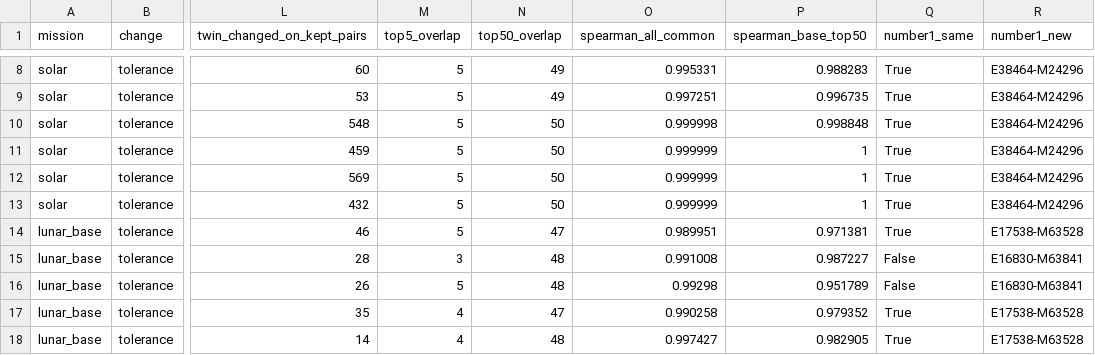
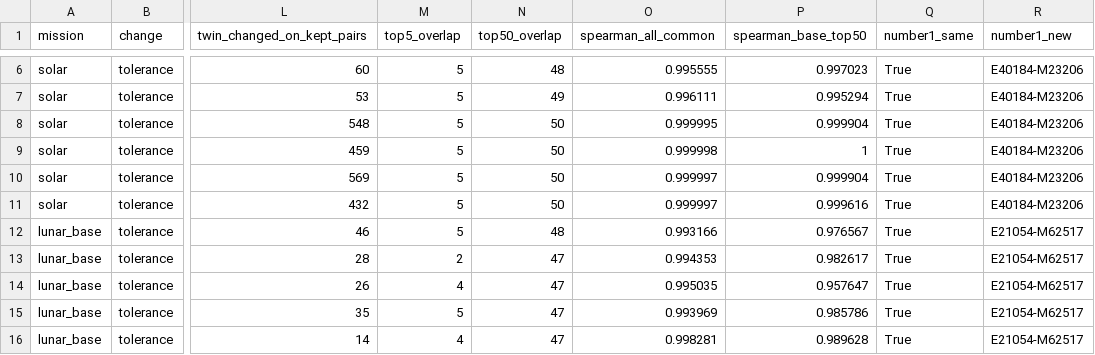
Before and after one commit to gabigampan/STARS-BESIDE-YOU, a CSV file: tierra luna/validation/out/m4_sensitivity_tolerances.csv, drawn as a sheet; only a part is shown, gaps mark what is left out; addresses are those after the commit; the diff covers the shown part only; the diff names each change by its address in the sheet, - before the commit and + after, or states it on an @@ line.

```diff
--- a/tierra luna/validation/out/m4_sensitivity_tolerances.csv
+++ b/tierra luna/validation/out/m4_sensitivity_tolerances.csv
-N6 (top50_overlap): 49
+N6 (top50_overlap): 48
-O6 (spearman_all_common): 0.995331
+O6 (spearman_all_common): 0.995555
-P6 (spearman_base_top50): 0.988283
+P6 (spearman_base_top50): 0.997023
-R6:R11 (number1_new): E38464-M24296
+R6:R11 (number1_new): E40184-M23206
-O7 (spearman_all_common): 0.997251
+O7 (spearman_all_common): 0.996111
-P7 (spearman_base_top50): 0.996735
+P7 (spearman_base_top50): 0.995294
-O8 (spearman_all_common): 0.999998
+O8 (spearman_all_common): 0.999995
-P8 (spearman_base_top50): 0.998848
+P8 (spearman_base_top50): 0.999904
-O9 (spearman_all_common): 0.999999
+O9 (spearman_all_common): 0.999998
-O10:O11 (spearman_all_common): 0.999999
+O10:O11 (spearman_all_common): 0.999997
-P10 (spearman_base_top50): 1
+P10 (spearman_base_top50): 0.999904
-P11 (spearman_base_top50): 1
+P11 (spearman_base_top50): 0.999616
-N12 (top50_overlap): 47
+N12 (top50_overlap): 48
-O12 (spearman_all_common): 0.989951
+O12 (spearman_all_common): 0.993166
-P12 (spearman_base_top50): 0.971381
+P12 (spearman_base_top50): 0.976567
-R12 (number1_new): E17538-M63528
+R12 (number1_new): E21054-M62517
-M13 (top5_overlap): 3
+M13 (top5_overlap): 2
-N13:N14 (top50_overlap): 48
+N13:N14 (top50_overlap): 47
-O13 (spearman_all_common): 0.991008
+O13 (spearman_all_common): 0.994353
-P13 (spearman_base_top50): 0.987227
+P13 (spearman_base_top50): 0.982617
-Q13:Q14 (number1_same): False
+Q13:Q14 (number1_same): True
-R13:R14 (number1_new): E16830-M63841
+R13:R14 (number1_new): E21054-M62517
-M14 (top5_overlap): 5
+M14 (top5_overlap): 4
-O14 (spearman_all_common): 0.99298
+O14 (spearman_all_common): 0.995035
-P14 (spearman_base_top50): 0.951789
+P14 (spearman_base_top50): 0.957647
-M15 (top5_overlap): 4
+M15 (top5_overlap): 5
-O15 (spearman_all_common): 0.990258
+O15 (spearman_all_common): 0.993969
-P15 (spearman_base_top50): 0.979352
+P15 (spearman_base_top50): 0.985786
-R15:R16 (number1_new): E17538-M63528
+R15:R16 (number1_new): E21054-M62517
-N16 (top50_overlap): 48
+N16 (top50_overlap): 47
-O16 (spearman_all_common): 0.997427
+O16 (spearman_all_common): 0.998281
-P16 (spearman_base_top50): 0.982905
+P16 (spearman_base_top50): 0.989628
```
Also changed, not shown: 2 removed rows and 47 edited cells elsewhere in this file, tierra luna/validation/out/m1_coverage_mission_slots.csv, tierra luna/validation/out/m3_benchmark_sites.csv, 42 other files.
